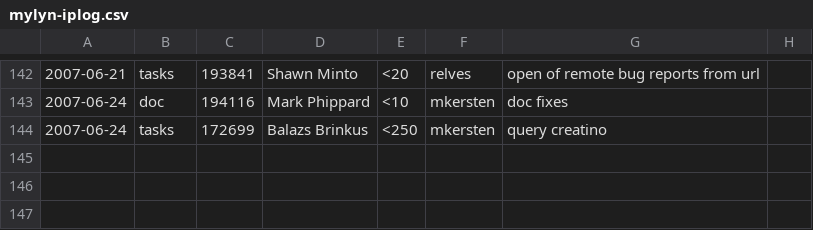
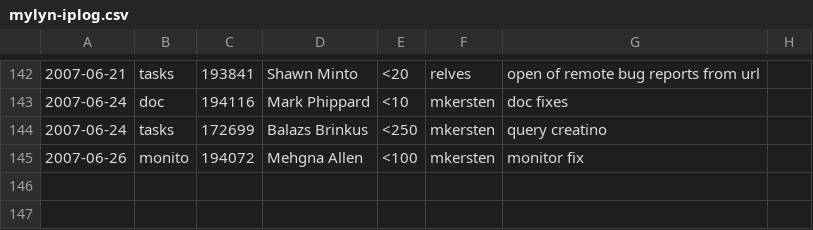
Before and after one commit to eclipse-mylyn/mylyn-website, a CSV file: doc/mylyn-iplog.csv, drawn as a sheet; only a part is shown, gaps mark what is left out; the diff names each change by its address in the sheet, - before the commit and + after, or states it on an @@ line.

Commit message:
RESOLVED - bug 194072: UI usage upload isn't working https://bugs.eclipse.org/bugs/show_bug.cgi?id=194072

```diff
--- a/doc/mylyn-iplog.csv
+++ b/doc/mylyn-iplog.csv
-row 145: (empty)
+row 145: 2007-06-26 | monito | 194072 | Mehgna Allen | <100 | mkersten | monitor fix
```
